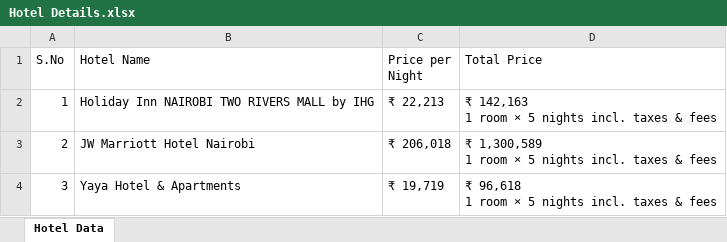
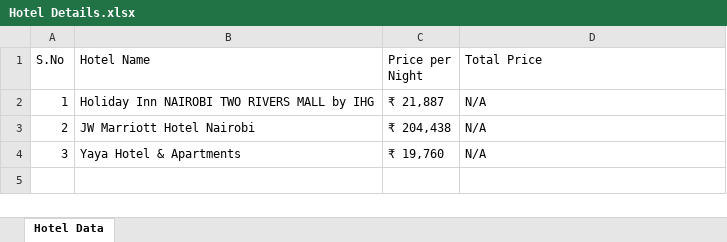
Before and after one commit to Bhargavraj-Ankarla/Calculate-Trip-Cost, an Excel workbook: Excel Output/Hotel Details.xlsx, sheet Hotel Data, drawn as a sheet; values as stored, in another font and other column widths than the file's, no borders; ↵ is a line break in a cell; the diff names each change by its address in the sheet, - before the commit and + after, or states it on an @@ line.

```diff
--- a/Excel Output/Hotel Details.xlsx (sheet Hotel Data)
+++ b/Excel Output/Hotel Details.xlsx (sheet Hotel Data)
-C2 (Price per Night): ₹ 22,213
+C2 (Price per Night): ₹ 21,887
-D2 (Total Price): ₹ 142,163 ↵ 1 room × 5 nights incl. taxes & fees
+D2 (Total Price): N/A
-C3 (Price per Night): ₹ 206,018
+C3 (Price per Night): ₹ 204,438
-D3 (Total Price): ₹ 1,300,589 ↵ 1 room × 5 nights incl. taxes & fees
+D3 (Total Price): N/A
-C4 (Price per Night): ₹ 19,719
+C4 (Price per Night): ₹ 19,760
-D4 (Total Price): ₹ 96,618 ↵ 1 room × 5 nights incl. taxes & fees
+D4 (Total Price): N/A
```
Also changed, not shown: Excel Output/CruiseDetails.xlsx, Excel Output/Hotels Sort Verification Details.xlsx, 14 other files.
